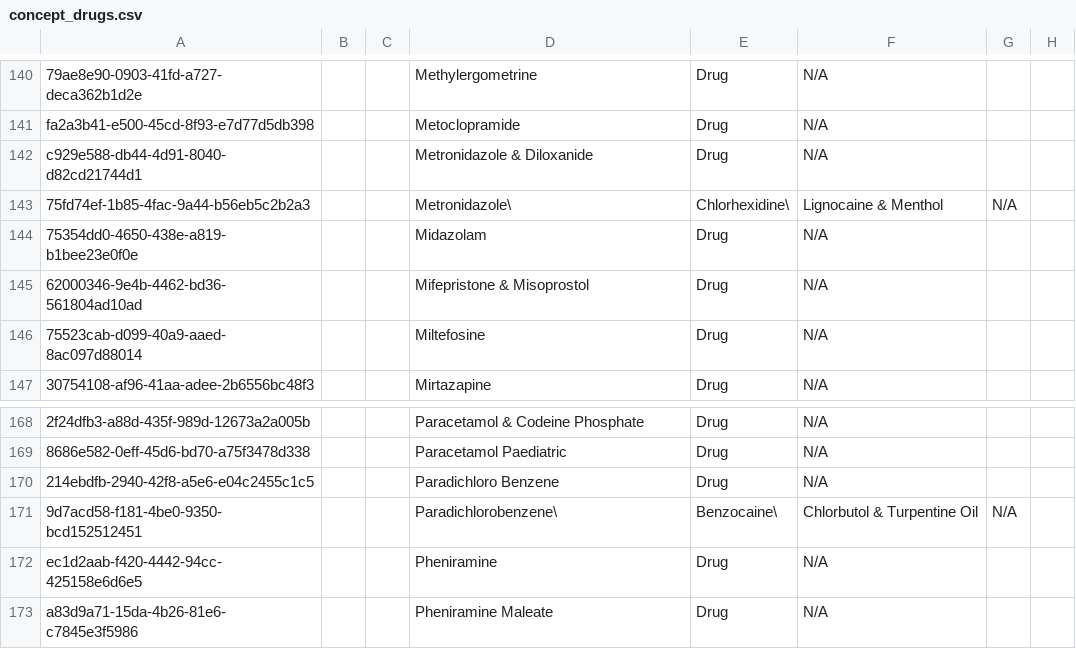
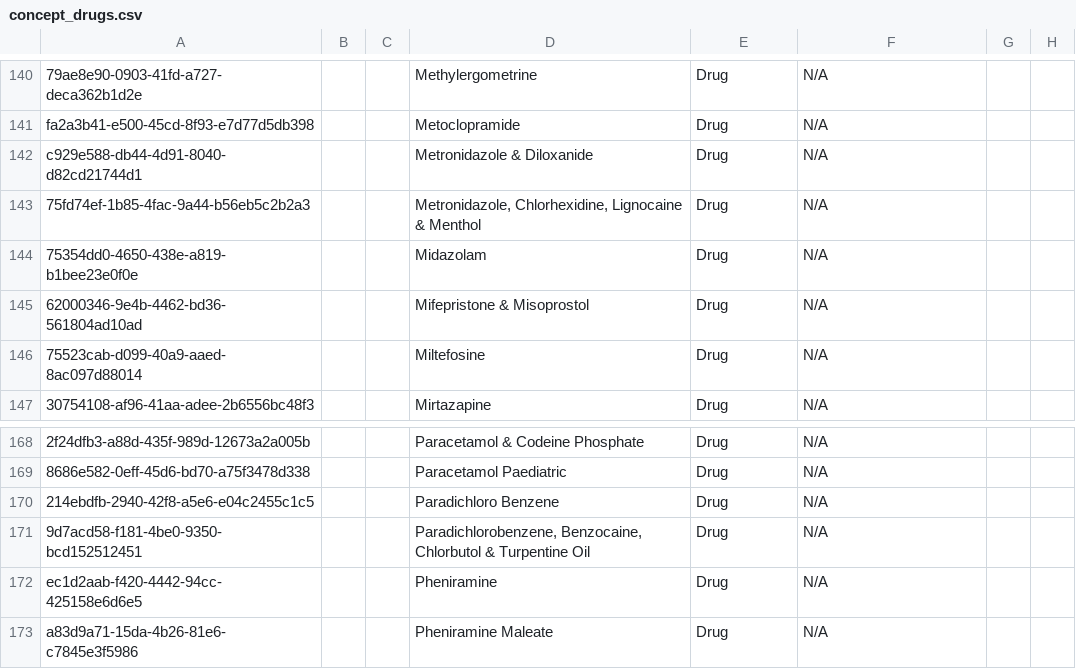
Before and after one commit to globalhealthcoalition/openmrs-config-haiti, a CSV file: configuration/concepts/concept_drugs.csv, drawn as a sheet; only a part is shown, gaps mark what is left out; the diff names each change by its address in the sheet, - before the commit and + after, or states it on an @@ line.

Commit message:
GHC-13: Incorrect format in Concept Drugs import file
	modified:   configuration/concepts/concept_drugs.csv

```diff
--- a/configuration/concepts/concept_drugs.csv
+++ b/configuration/concepts/concept_drugs.csv
-D143: Metronidazole\
+D143: Metronidazole, Chlorhexidine, Lignocaine & Menthol
-E143: Chlorhexidine\
+E143: Drug
-F143: Lignocaine & Menthol
+F143: N/A
-G143: N/A
+G143: (empty)
-D171: Paradichlorobenzene\
+D171: Paradichlorobenzene, Benzocaine, Chlorbutol & Turpentine Oil
-E171: Benzocaine\
+E171: Drug
-F171: Chlorbutol & Turpentine Oil
+F171: N/A
-G171: N/A
+G171: (empty)
```
